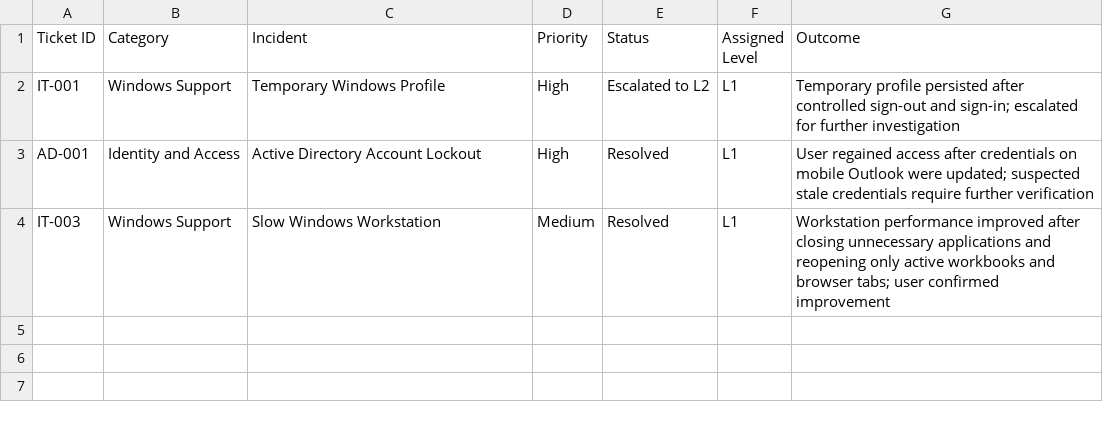
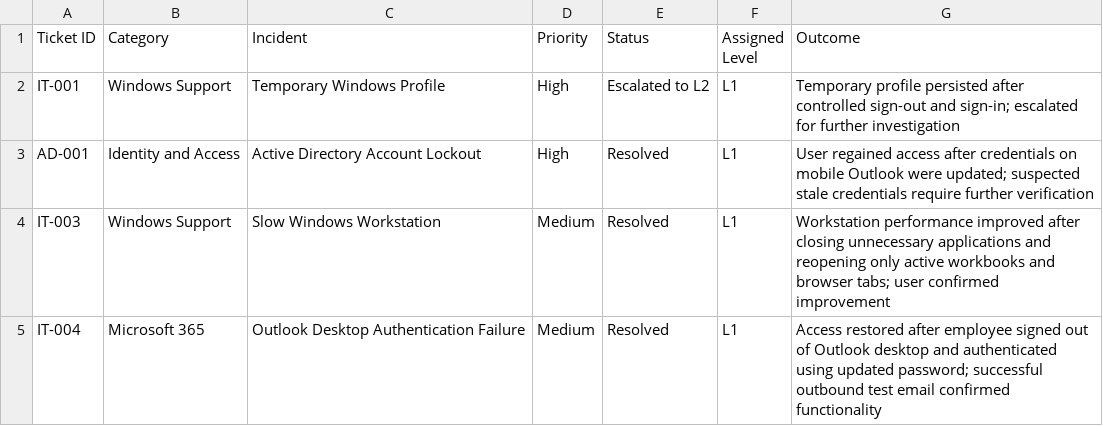
Before and after one commit to Thabiso95/ITSM-001-Enterprise-Service-Desk-Simulation, a CSV file: ticket-register/ticket-register.csv, drawn as a sheet; the diff names each change by its address in the sheet, - before the commit and + after, or states it on an @@ line.

Commit message:
Update ticket-register with IT-004

```diff
--- a/ticket-register/ticket-register.csv
+++ b/ticket-register/ticket-register.csv
+row 5: IT-004 | Microsoft 365 | Outlook Desktop Authentication Failure | Medium | Resolved | L1 | Access restored after employee signed out of Outlook desktop and authenticated using updated password; successful outbound test email confirmed functionality
```
